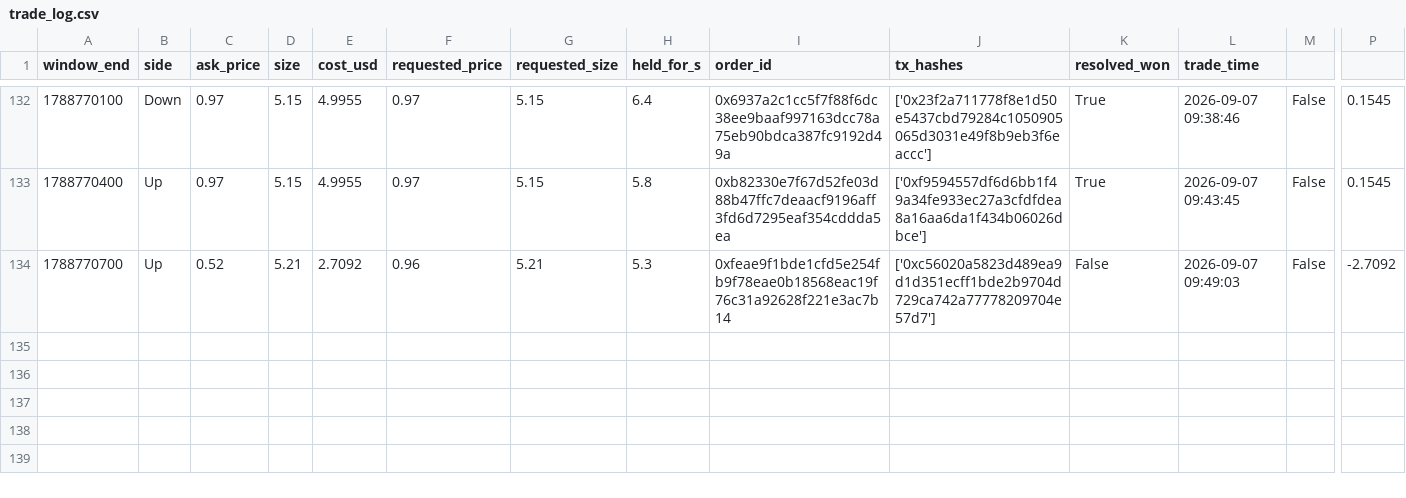
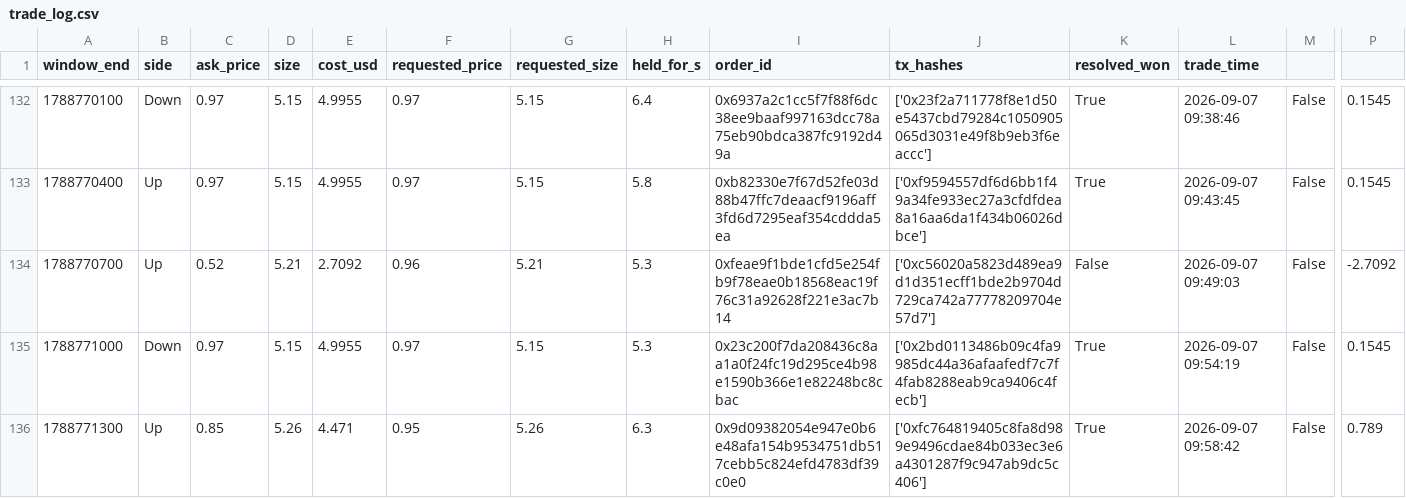
Before and after one commit to alexjjones27/polymarket, a CSV file: results/btc_5m_live/trade_log.csv, drawn as a sheet; only a part is shown, gaps mark what is left out; rows hold the shown columns only; the diff names each change by its address in the sheet, - before the commit and + after, or states it on an @@ line.

```diff
--- a/results/btc_5m_live/trade_log.csv
+++ b/results/btc_5m_live/trade_log.csv
+row 135: 1788771000 | Down | 0.97 | 5.15 | 4.9955 | 0.97 | 5.15 | 5.3 | 0x23c200f7da208436c8aa1a0f24fc19d295ce4b98e1590b366e1e82248bc8cbac | ['0x2bd0113486b09c4fa9985dc44a36afaafedf7c7f4fab8288eab9ca9406c4fecb'] | True | 2026-09-07 09:54:19 | False | 0.1545
+row 136: 1788771300 | Up | 0.85 | 5.26 | 4.471 | 0.95 | 5.26 | 6.3 | 0x9d09382054e947e0b6e48afa154b9534751db517cebb5c824efd4783df39c0e0 | ['0xfc764819405c8fa8d989e9496cdae84b033ec3e6a4301287f9c947ab9dc5c406'] | True | 2026-09-07 09:58:42 | False | 0.789
```
Also changed, not shown: 4 other files.
